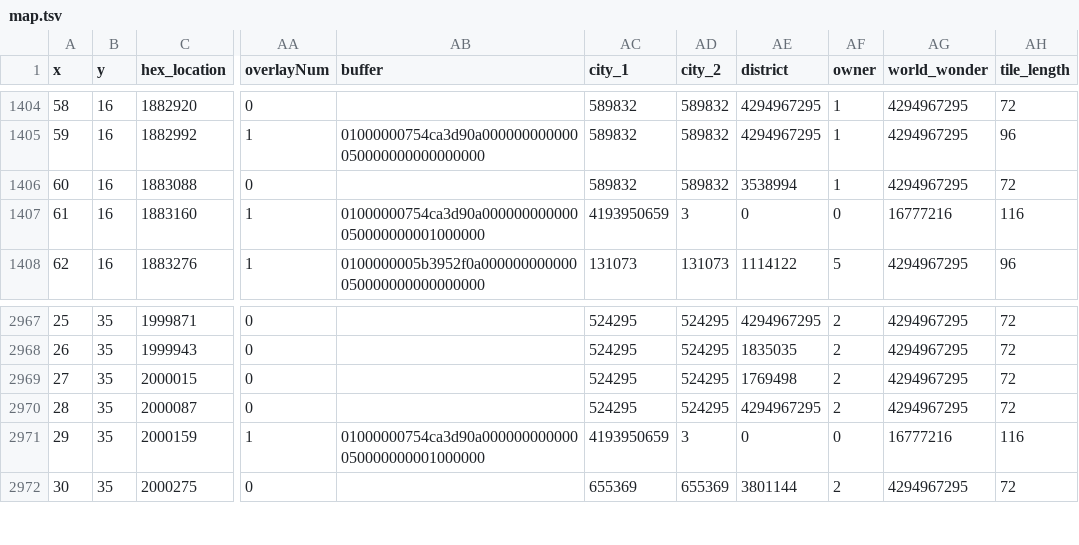
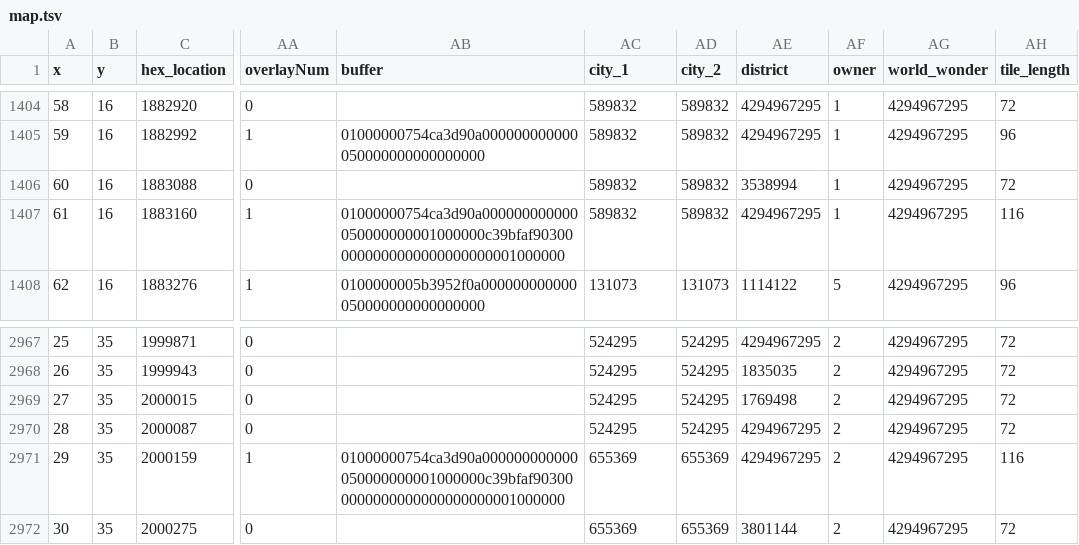
Before and after one commit to pydt/api, a TSV file: _docker/civ6_pipeline/node_handler/_testdata/expected/0a2dd13b-94af-4662-b308-553e3926853a_657.Civ6Save/map.tsv, drawn as a sheet; only a part is shown, gaps mark what is left out; the diff names each change by its address in the sheet, - before the commit and + after, or states it on an @@ line.

```diff
--- a/_docker/civ6_pipeline/node_handler/_testdata/expected/0a2dd13b-94af-4662-b308-553e3926853a_657.Civ6Save/map.tsv
+++ b/_docker/civ6_pipeline/node_handler/_testdata/expected/0a2dd13b-94af-4662-b308-553e3926853a_657.Civ6Save/map.tsv
-AB1407 (buffer): 01000000754ca3d90a000000000000050000000001000000
+AB1407 (buffer): 01000000754ca3d90a000000000000050000000001000000c39bfaf903000000000000000000000001000000
-AC1407 (city_1): 4193950659
+AC1407 (city_1): 589832
-AD1407 (city_2): 3
+AD1407 (city_2): 589832
-AE1407 (district): 0
+AE1407 (district): 4294967295
-AF1407 (owner): 0
+AF1407 (owner): 1
-AG1407 (world_wonder): 16777216
+AG1407 (world_wonder): 4294967295
-AB2971 (buffer): 01000000754ca3d90a000000000000050000000001000000
+AB2971 (buffer): 01000000754ca3d90a000000000000050000000001000000c39bfaf903000000000000000000000001000000
-AC2971 (city_1): 4193950659
+AC2971 (city_1): 655369
-AD2971 (city_2): 3
+AD2971 (city_2): 655369
-AE2971 (district): 0
+AE2971 (district): 4294967295
-AF2971 (owner): 0
+AF2971 (owner): 2
-AG2971 (world_wonder): 16777216
+AG2971 (world_wonder): 4294967295
```
Also changed, not shown: _docker/civ6_pipeline/node_handler/_testdata/expected/AutoSave_0162.Civ6Save/map.tsv, 15 other files.
